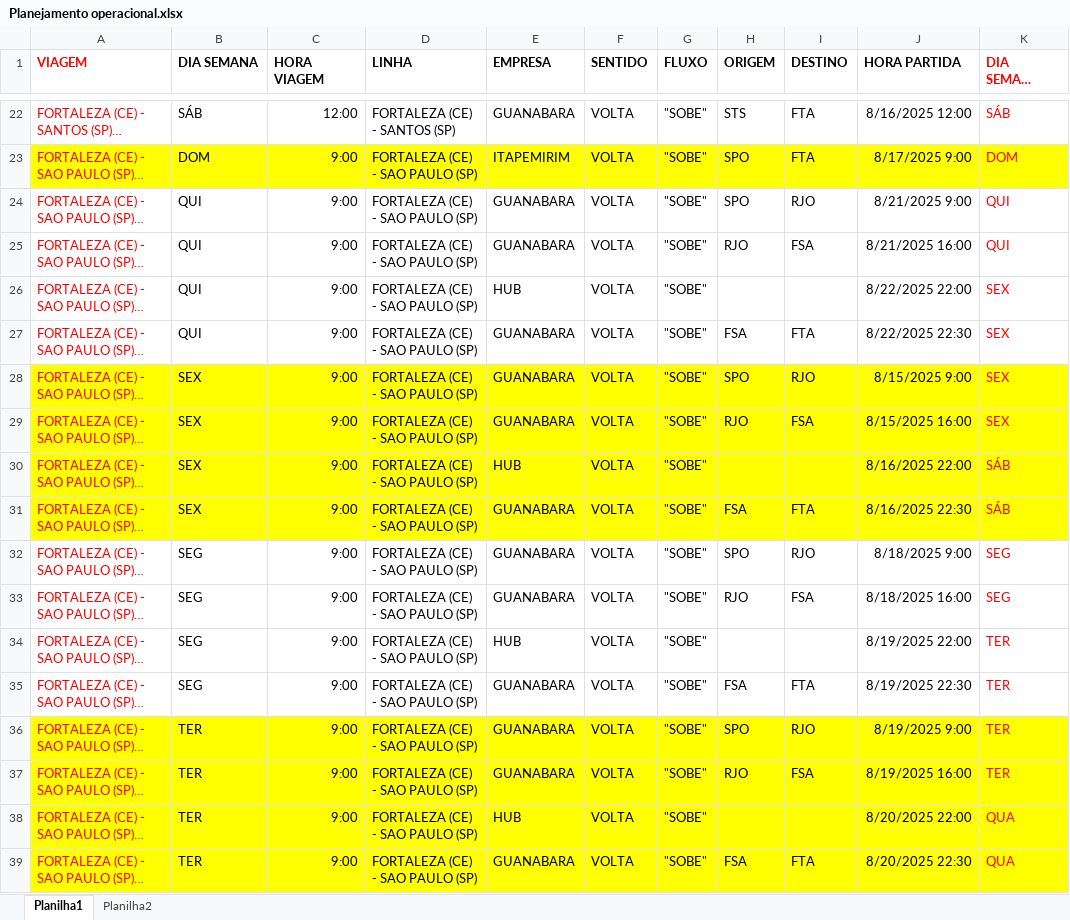
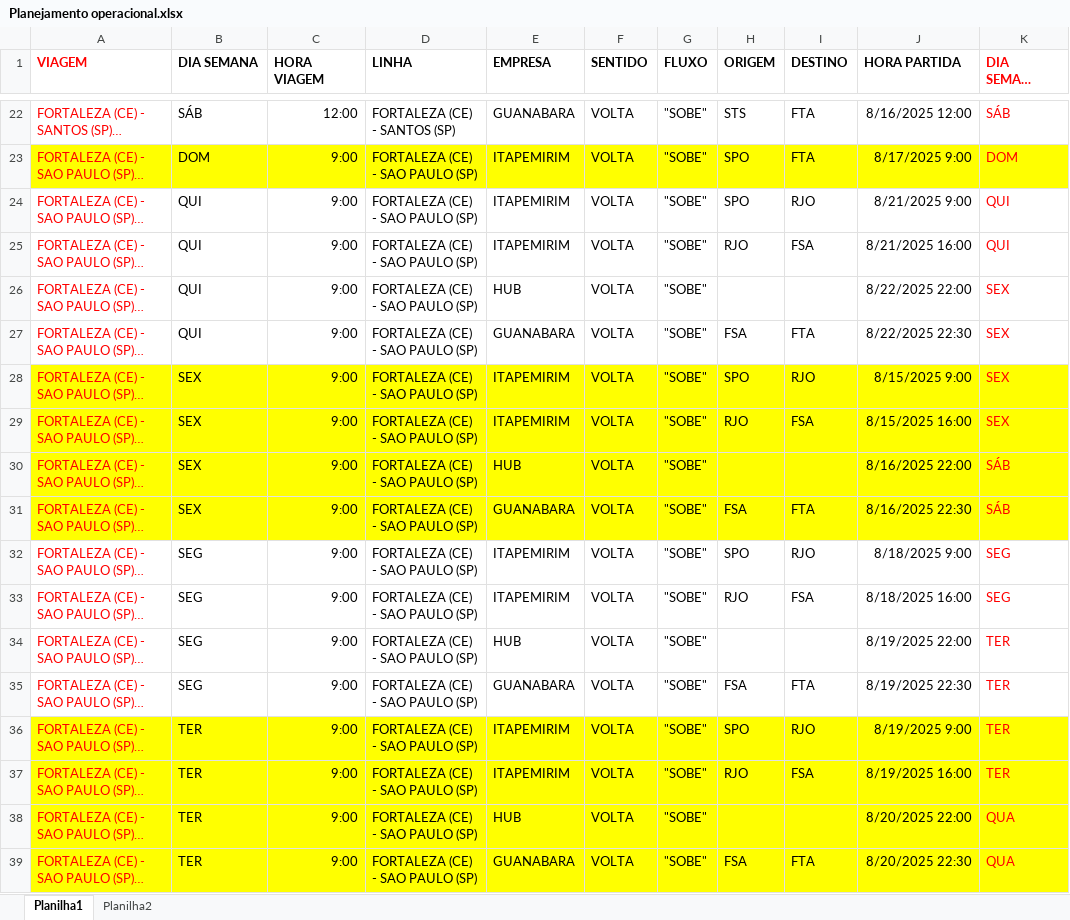
Before and after one commit to Vinipurcinelli-hub/Hub_FSA, an Excel workbook: Planejamento operacional.xlsx, sheet Planilha1, drawn as a sheet; only a part is shown, gaps mark what is left out; long unchanged cells end in …; values as stored, in another font and other column widths than the file's, no borders; the diff names each change by its address in the sheet, - before the commit and + after, or states it on an @@ line.

Commit message:
Add files via upload

```diff
--- a/Planejamento operacional.xlsx (sheet Planilha1)
+++ b/Planejamento operacional.xlsx (sheet Planilha1)
-E24:E25 (EMPRESA): GUANABARA
+E24:E25 (EMPRESA): ITAPEMIRIM
-E28:E29 (EMPRESA): GUANABARA
+E28:E29 (EMPRESA): ITAPEMIRIM
-E32:E33 (EMPRESA): GUANABARA
+E32:E33 (EMPRESA): ITAPEMIRIM
-E36:E37 (EMPRESA): GUANABARA
+E36:E37 (EMPRESA): ITAPEMIRIM
```
